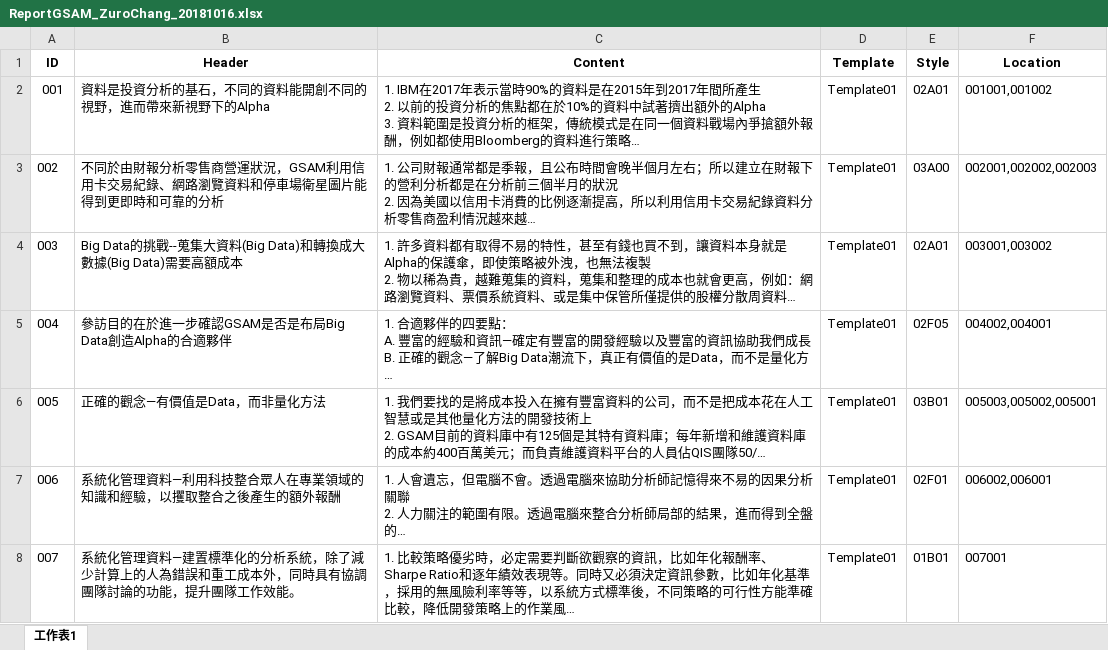
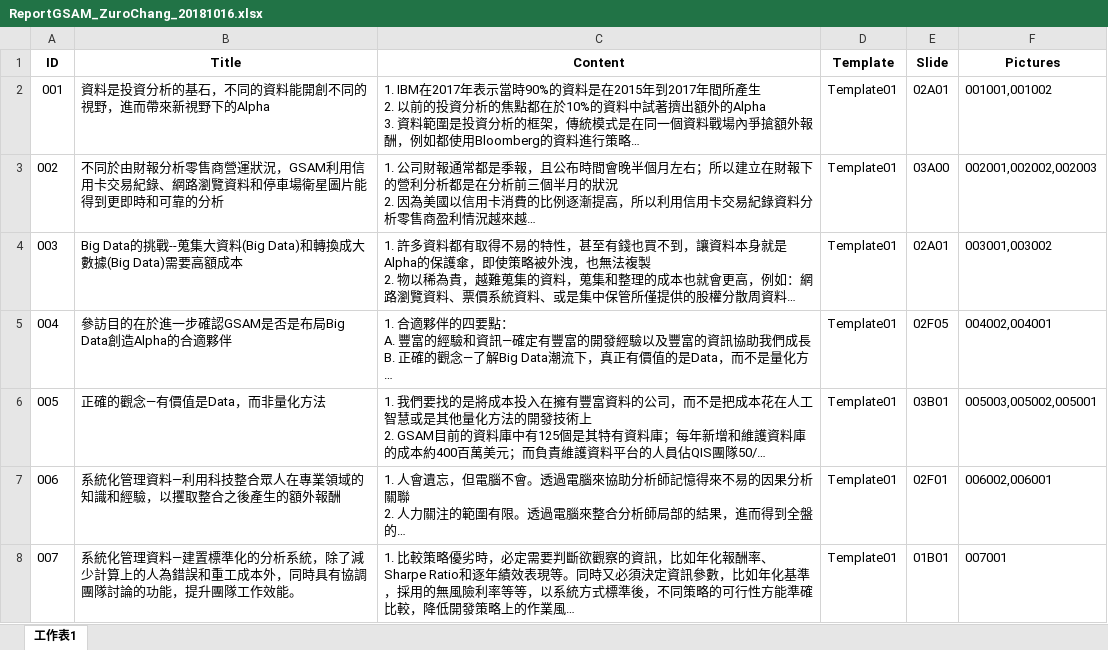
Before and after one commit to ZuroChang/PTTAutomation, an Excel workbook: ReportGSAM_ZuroChang_20181016.xlsx, sheet 工作表1, drawn as a sheet; only a part is shown; long unchanged cells end in …; values as stored, in another font and other column widths than the file's, no borders; the diff names each change by its address in the sheet, - before the commit and + after, or states it on an @@ line.

```diff
--- a/ReportGSAM_ZuroChang_20181016.xlsx (sheet 工作表1)
+++ b/ReportGSAM_ZuroChang_20181016.xlsx (sheet 工作表1)
-B1: Header
+B1: Title
-E1: Style
+E1: Slide
-F1: Location
+F1: Pictures
```
Also changed, not shown: 4 other files.
